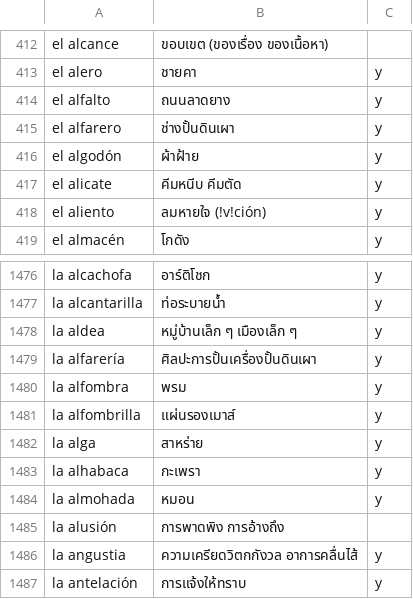
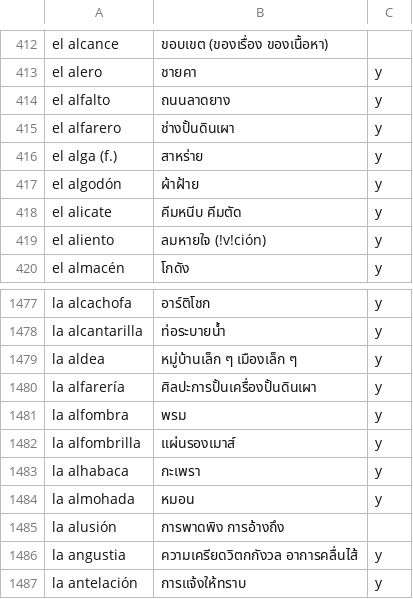
Before and after one commit to ponlawat-w/anki-collection, a CSV file: esth - Español.csv, drawn as a sheet; only a part is shown, gaps mark what is left out.

```diff
--- a/esth - Español.csv
+++ b/esth - Español.csv
@@ -415,2 +415,3 @@ el alfalto,ถนนลาดยาง,y
 el alfarero,ช่างปั้นดินเผา,y
+el alga (f.),สาหร่าย,y
 el algodón,ผ้าฝ้าย,y
@@ -1481,3 +1482,2 @@ la alfombra,พรม,y
 la alfombrilla,แผ่นรองเมาส์,y
-la alga,สาหร่าย,y
 la alhabaca,กะเพรา,y
```
Also changed, not shown: dezz - Deutsch (etc).csv, vlcfr - Valencià (Frases).csv.
